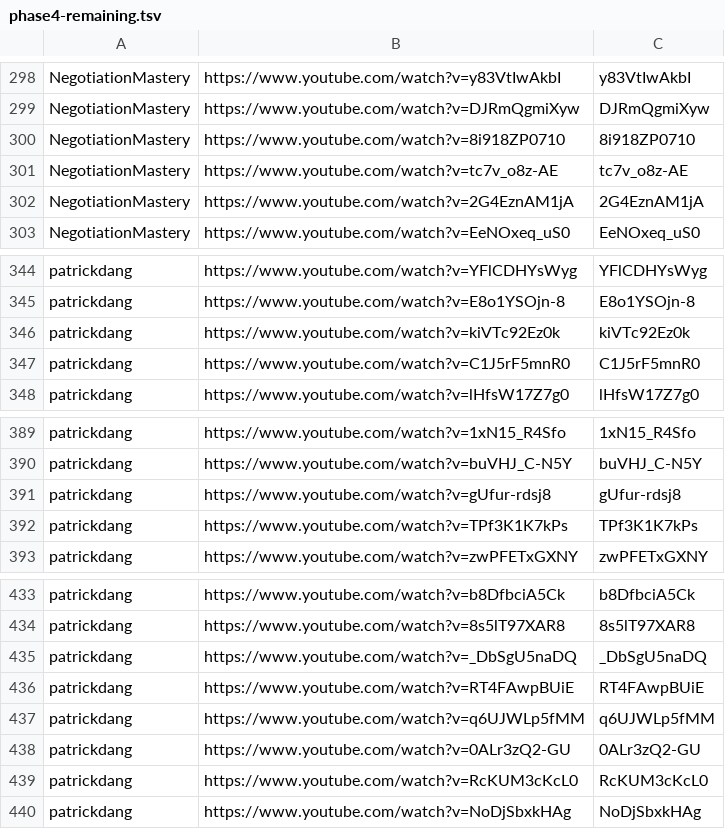
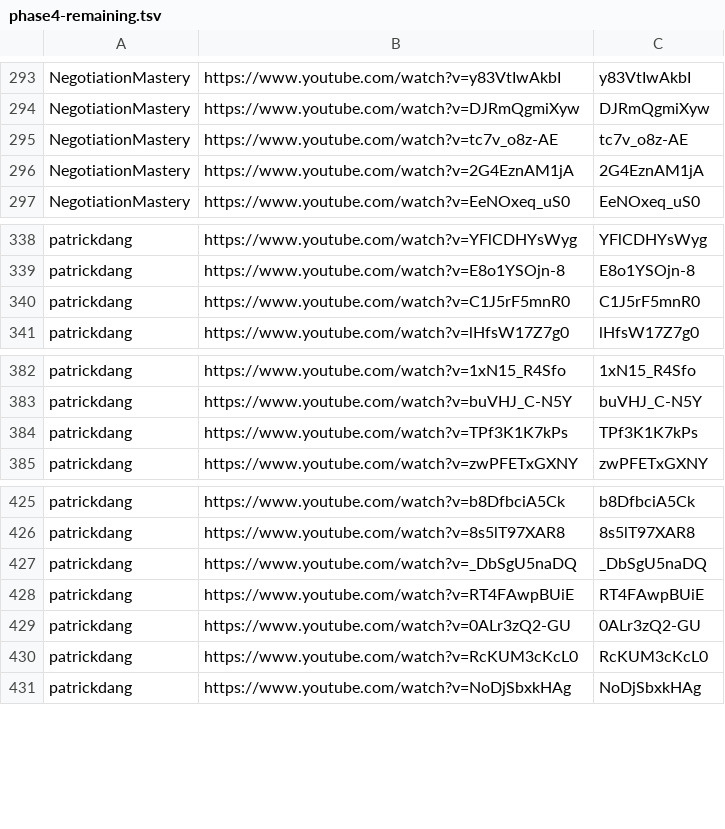
Before and after one commit to tech-nirmata/yt-deep-knowledge-distributed, a TSV file: queue/phase4-remaining.tsv, drawn as a sheet; only a part is shown, gaps mark what is left out; the diff covers the shown part only.

```diff
--- a/queue/phase4-remaining.tsv
+++ b/queue/phase4-remaining.tsv
@@ -299,3 +294,2 @@ NegotiationMastery	https://www.youtube.com/watch?v=y83VtIwAkbI	y83VtIwAkbI
 NegotiationMastery	https://www.youtube.com/watch?v=DJRmQgmiXyw	DJRmQgmiXyw
-NegotiationMastery	https://www.youtube.com/watch?v=8i918ZP0710	8i918ZP0710
 NegotiationMastery	https://www.youtube.com/watch?v=tc7v_o8z-AE	tc7v_o8z-AE
@@ -345,3 +339,2 @@ patrickdang	https://www.youtube.com/watch?v=YFlCDHYsWyg	YFlCDHYsWyg
 patrickdang	https://www.youtube.com/watch?v=E8o1YSOjn-8	E8o1YSOjn-8
-patrickdang	https://www.youtube.com/watch?v=kiVTc92Ez0k	kiVTc92Ez0k
 patrickdang	https://www.youtube.com/watch?v=C1J5rF5mnR0	C1J5rF5mnR0
@@ -390,3 +383,2 @@ patrickdang	https://www.youtube.com/watch?v=1xN15_R4Sfo	1xN15_R4Sfo
 patrickdang	https://www.youtube.com/watch?v=buVHJ_C-N5Y	buVHJ_C-N5Y
-patrickdang	https://www.youtube.com/watch?v=gUfur-rdsj8	gUfur-rdsj8
 patrickdang	https://www.youtube.com/watch?v=TPf3K1K7kPs	TPf3K1K7kPs
@@ -436,3 +428,2 @@ patrickdang	https://www.youtube.com/watch?v=_DbSgU5naDQ	_DbSgU5naDQ
 patrickdang	https://www.youtube.com/watch?v=RT4FAwpBUiE	RT4FAwpBUiE
-patrickdang	https://www.youtube.com/watch?v=q6UJWLp5fMM	q6UJWLp5fMM
 patrickdang	https://www.youtube.com/watch?v=0ALr3zQ2-GU	0ALr3zQ2-GU
```
Also changed, not shown: 5 removed rows elsewhere in this file.
